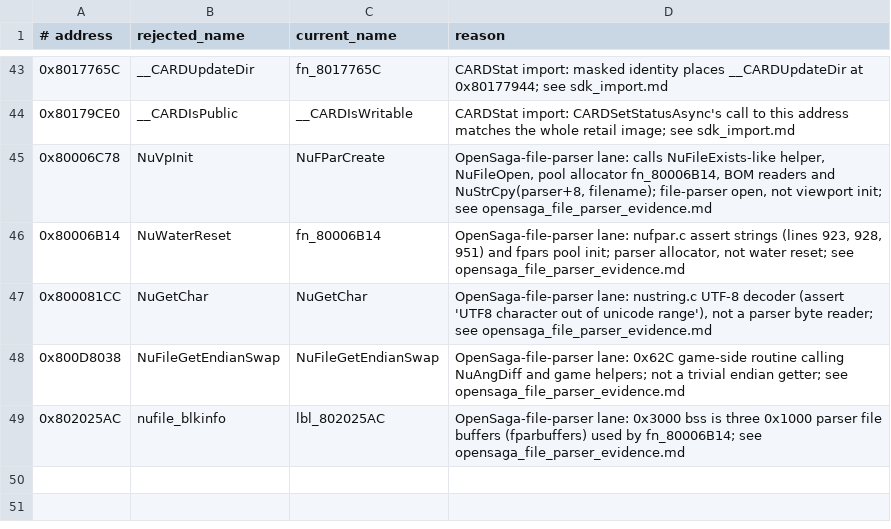
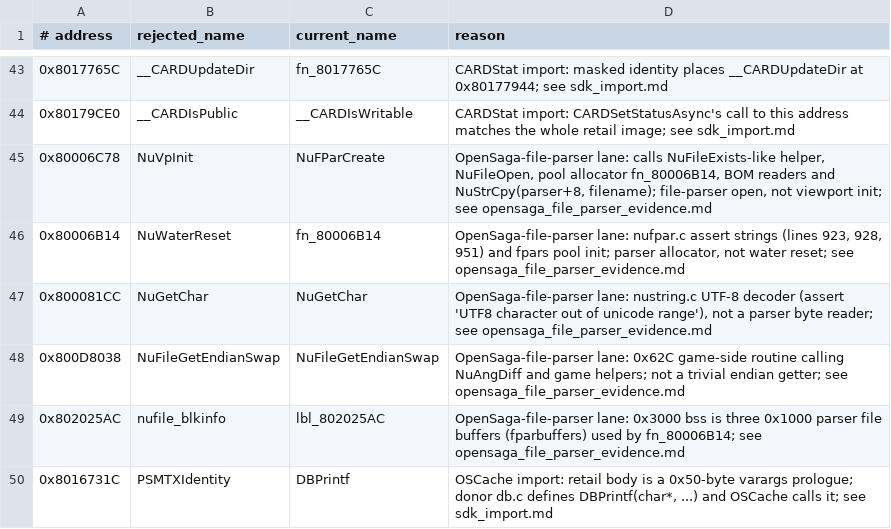
Before and after one commit to ellierocks/lsw1-decomp, a TSV file: docs/symbol_donors/rejected_renames.tsv, drawn as a sheet; only a part is shown, gaps mark what is left out; the diff names each change by its address in the sheet, - before the commit and + after, or states it on an @@ line.

```diff
--- a/docs/symbol_donors/rejected_renames.tsv
+++ b/docs/symbol_donors/rejected_renames.tsv
+row 50: 0x8016731C | PSMTXIdentity | DBPrintf | OSCache import: retail body is a 0x50-byte varargs prologue; donor db.c defines DBPrintf(char*, ...) and OSCache calls it; see sdk_import.md
```
Also changed, not shown: 6 other files.
